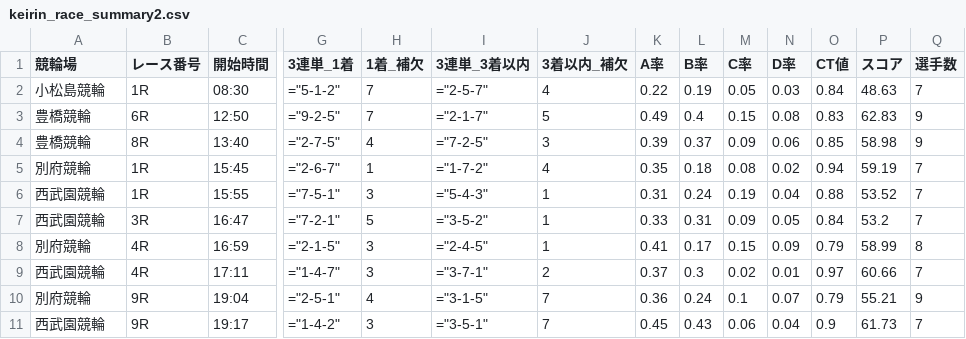
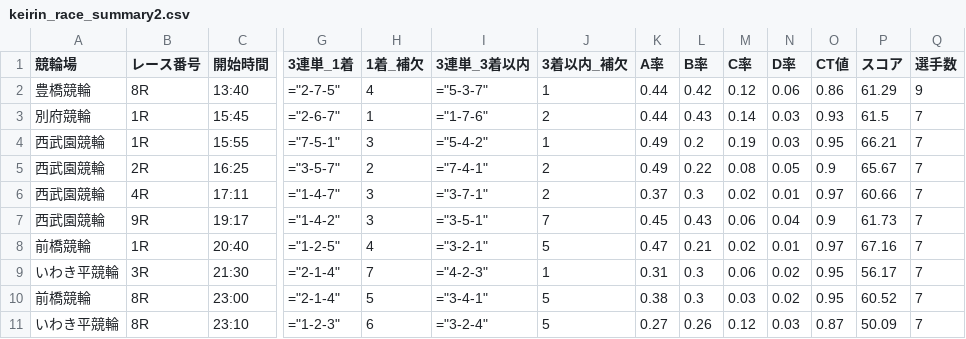
Before and after one commit to ama04149/keirin-ai, a CSV file: keirin_race_summary2.csv, drawn as a sheet; only a part is shown, gaps mark what is left out; removed rows and columns are numbered as before the commit, all else as after; rows hold the shown columns only; the diff names each change by its address in the sheet, - before the commit and + after, or states it on an @@ line.

```diff
--- a/keirin_race_summary2.csv
+++ b/keirin_race_summary2.csv
-row 2: 小松島競輪 | 1R | 08:30 | ="5-1-2" | 7 | ="2-5-7" | 4 | 0.22 | 0.19 | 0.05 | 0.03 | 0.84 | 48.63 | 7
-row 3: 豊橋競輪 | 6R | 12:50 | ="9-2-5" | 7 | ="2-1-7" | 5 | 0.49 | 0.4 | 0.15 | 0.08 | 0.83 | 62.83 | 9
-I2 (3連単_3着以内): ="7-2-5"
+I2 (3連単_3着以内): ="5-3-7"
-J2 (3着以内_補欠): 3
+J2 (3着以内_補欠): 1
-K2 (A率): 0.39
+K2 (A率): 0.44
-L2 (B率): 0.37
+L2 (B率): 0.42
-M2 (C率): 0.09
+M2 (C率): 0.12
-O2 (CT値): 0.85
+O2 (CT値): 0.86
-P2 (スコア): 58.98
+P2 (スコア): 61.29
-I3 (3連単_3着以内): ="1-7-2"
+I3 (3連単_3着以内): ="1-7-6"
-J3 (3着以内_補欠): 4
+J3 (3着以内_補欠): 2
-K3 (A率): 0.35
+K3 (A率): 0.44
-L3 (B率): 0.18
+L3 (B率): 0.43
-M3 (C率): 0.08
+M3 (C率): 0.14
-N3 (D率): 0.02
+N3 (D率): 0.03
-O3 (CT値): 0.94
+O3 (CT値): 0.93
-P3 (スコア): 59.19
+P3 (スコア): 61.5
-I4 (3連単_3着以内): ="5-4-3"
+I4 (3連単_3着以内): ="5-4-2"
-K4 (A率): 0.31
+K4 (A率): 0.49
-L4 (B率): 0.24
+L4 (B率): 0.2
-N4 (D率): 0.04
+N4 (D率): 0.03
-O4 (CT値): 0.88
+O4 (CT値): 0.95
-P4 (スコア): 53.52
+P4 (スコア): 66.21
-row 7: 西武園競輪 | 3R | 16:47 | ="7-2-1" | 5 | ="3-5-2" | 1 | 0.33 | 0.31 | 0.09 | 0.05 | 0.84 | 53.2 | 7
-row 8: 別府競輪 | 4R | 16:59 | ="2-1-5" | 3 | ="2-4-5" | 1 | 0.41 | 0.17 | 0.15 | 0.09 | 0.79 | 58.99 | 8
+row 5: 西武園競輪 | 2R | 16:25 | ="3-5-7" | 2 | ="7-4-1" | 2 | 0.49 | 0.22 | 0.08 | 0.05 | 0.9 | 65.67 | 7
-row 10: 別府競輪 | 9R | 19:04 | ="2-5-1" | 4 | ="3-1-5" | 7 | 0.36 | 0.24 | 0.1 | 0.07 | 0.79 | 55.21 | 9
+row 8: 前橋競輪 | 1R | 20:40 | ="1-2-5" | 4 | ="3-2-1" | 5 | 0.47 | 0.21 | 0.02 | 0.01 | 0.97 | 67.16 | 7
+row 9: いわき平競輪 | 3R | 21:30 | ="2-1-4" | 7 | ="4-2-3" | 1 | 0.31 | 0.3 | 0.06 | 0.02 | 0.95 | 56.17 | 7
+row 10: 前橋競輪 | 8R | 23:00 | ="2-1-4" | 5 | ="3-4-1" | 5 | 0.38 | 0.3 | 0.03 | 0.02 | 0.95 | 60.52 | 7
+row 11: いわき平競輪 | 8R | 23:10 | ="1-2-3" | 6 | ="3-2-4" | 5 | 0.27 | 0.26 | 0.12 | 0.03 | 0.87 | 50.09 | 7
```
Also changed, not shown: keirin_race_summary.csv, keirin_race_summary3.csv, 2 other files.
